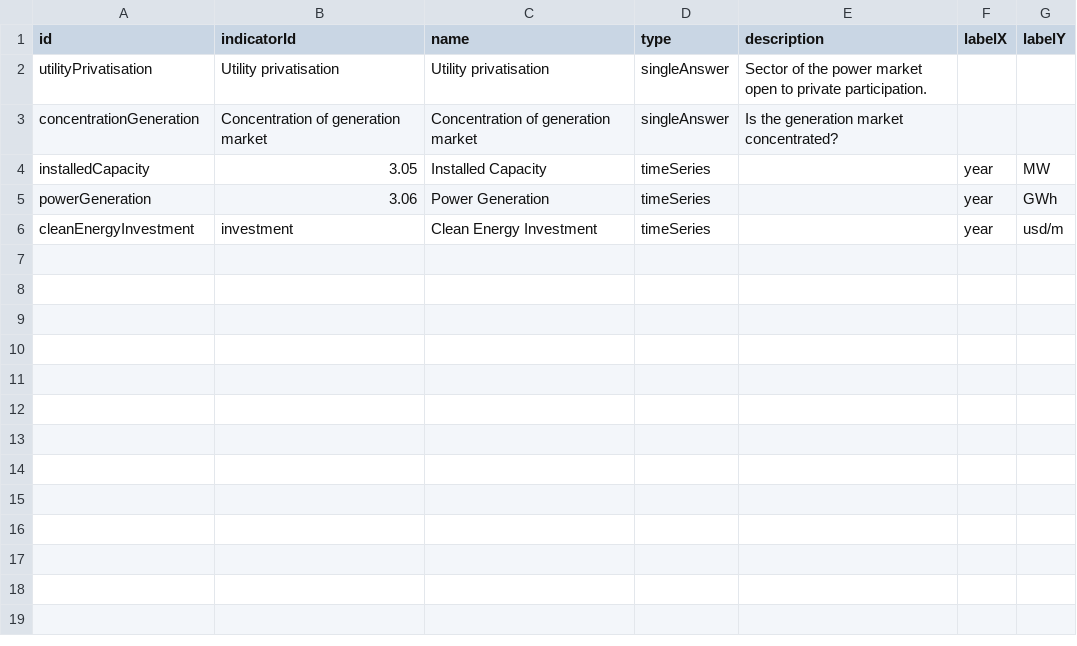
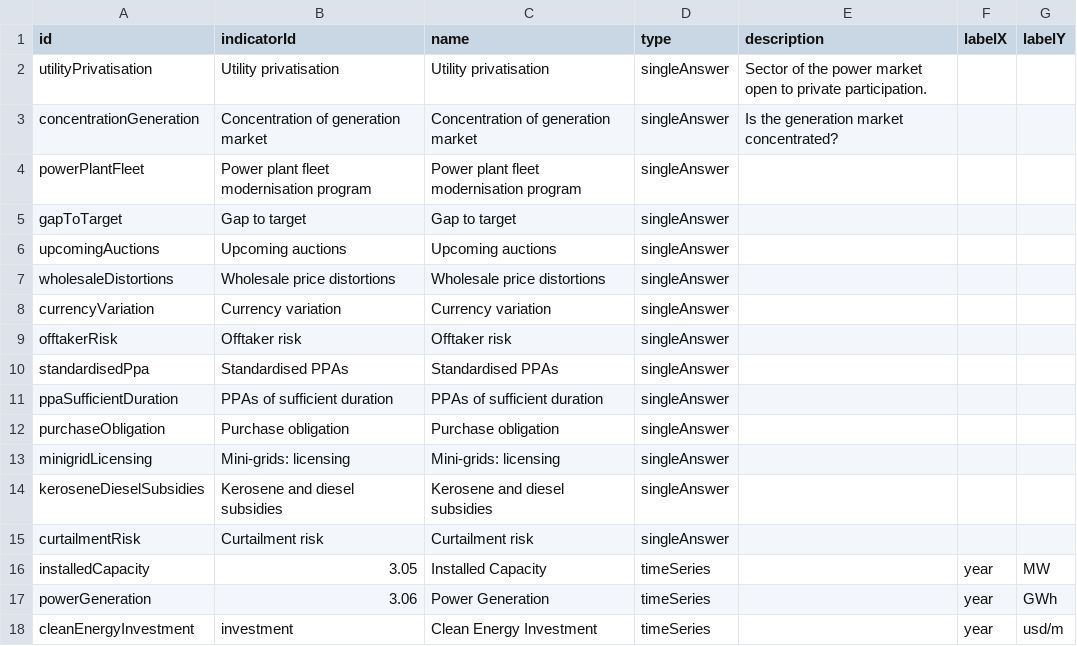
Before and after one commit to climatescope/cs-datapipeline, a CSV file: input/2018/definitions/charts.csv, drawn as a sheet; the diff names each change by its address in the sheet, - before the commit and + after, or states it on an @@ line.

Commit message:
Add all singleAnswer charts and add documentation

```diff
--- a/input/2018/definitions/charts.csv
+++ b/input/2018/definitions/charts.csv
+row 4: powerPlantFleet | Power plant fleet modernisation program | Power plant fleet modernisation program | singleAnswer
+row 5: gapToTarget | Gap to target | Gap to target | singleAnswer
+row 6: upcomingAuctions | Upcoming auctions | Upcoming auctions | singleAnswer
+row 7: wholesaleDistortions | Wholesale price distortions | Wholesale price distortions | singleAnswer
+row 8: currencyVariation | Currency variation | Currency variation | singleAnswer
+row 9: offtakerRisk | Offtaker risk | Offtaker risk | singleAnswer
+row 10: standardisedPpa | Standardised PPAs | Standardised PPAs | singleAnswer
+row 11: ppaSufficientDuration | PPAs of sufficient duration | PPAs of sufficient duration | singleAnswer
+row 12: purchaseObligation | Purchase obligation | Purchase obligation | singleAnswer
+row 13: minigridLicensing | Mini-grids: licensing | Mini-grids: licensing | singleAnswer
+row 14: keroseneDieselSubsidies | Kerosene and diesel subsidies | Kerosene and diesel subsidies | singleAnswer
+row 15: curtailmentRisk | Curtailment risk | Curtailment risk | singleAnswer
```
Also changed, not shown: 1 other file.
